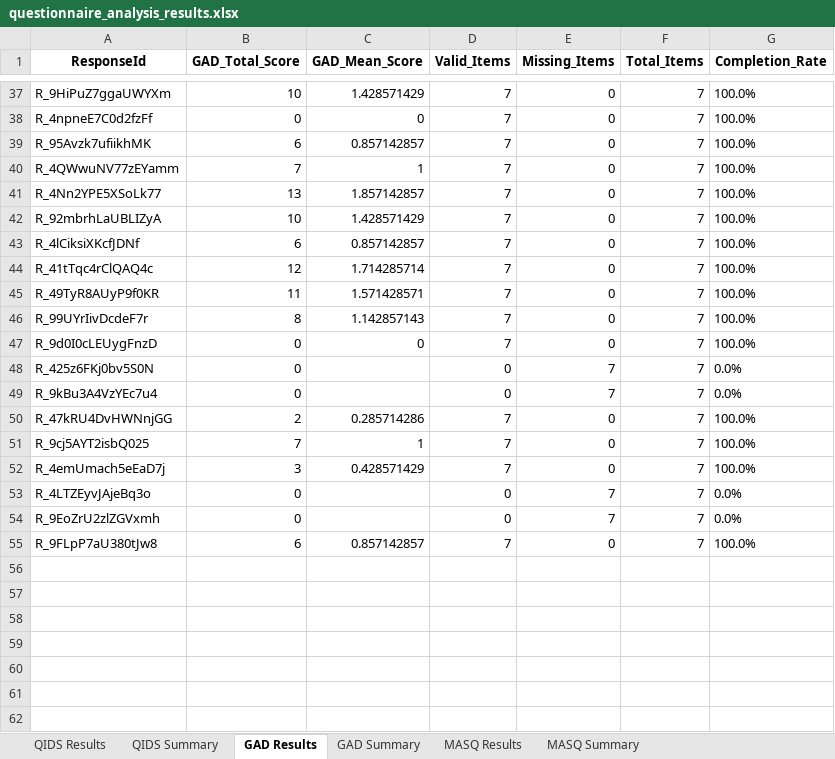
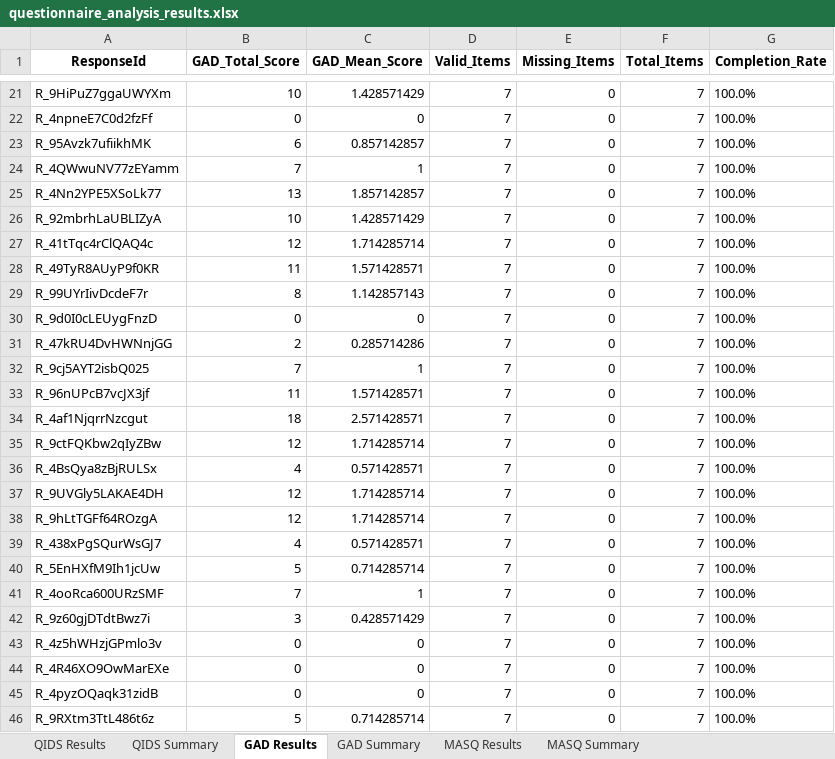
Before and after one commit to nus-cts-lab/Qualtrics-Data-Analysis, an Excel workbook: Analysis/Questionnaire/questionnaire_analysis_results.xlsx, sheet GAD Results, drawn as a sheet; only a part is shown, gaps mark what is left out; values as stored, in another font and other column widths than the file's, no borders; removed rows and columns are numbered as before the commit, all else as after; the diff covers the shown part only; the diff names each change by its address in the sheet, - before the commit and + after, or states it on an @@ line.

```diff
--- a/Analysis/Questionnaire/questionnaire_analysis_results.xlsx (sheet GAD Results)
+++ b/Analysis/Questionnaire/questionnaire_analysis_results.xlsx (sheet GAD Results)
-row 43: R_4lCiksiXKcfJDNf | 6 | 0.857142857 | 7 | 0 | 7 | 100.0%
-row 48: R_425z6FKj0bv5S0N | 0 |  | 0 | 7 | 7 | 0.0%
-row 49: R_9kBu3A4VzYEc7u4 | 0 |  | 0 | 7 | 7 | 0.0%
+row 33: R_96nUPcB7vcJX3jf | 11 | 1.571428571 | 7 | 0 | 7 | 100.0%
+row 34: R_4af1NjqrrNzcgut | 18 | 2.571428571 | 7 | 0 | 7 | 100.0%
+row 35: R_9ctFQKbw2qIyZBw | 12 | 1.714285714 | 7 | 0 | 7 | 100.0%
+row 36: R_4BsQya8zBjRULSx | 4 | 0.571428571 | 7 | 0 | 7 | 100.0%
+row 37: R_9UVGly5LAKAE4DH | 12 | 1.714285714 | 7 | 0 | 7 | 100.0%
+row 38: R_9hLtTGFf64ROzgA | 12 | 1.714285714 | 7 | 0 | 7 | 100.0%
+row 39: R_438xPgSQurWsGJ7 | 4 | 0.571428571 | 7 | 0 | 7 | 100.0%
+row 40: R_5EnHXfM9Ih1jcUw | 5 | 0.714285714 | 7 | 0 | 7 | 100.0%
+row 41: R_4ooRca600URzSMF | 7 | 1 | 7 | 0 | 7 | 100.0%
-A42 (ResponseId): R_4emUmach5eEaD7j
+A42 (ResponseId): R_9z60gjDTdtBwz7i
-row 53: R_4LTZEyvJAjeBq3o | 0 |  | 0 | 7 | 7 | 0.0%
-row 54: R_9EoZrU2zlZGVxmh | 0 |  | 0 | 7 | 7 | 0.0%
+row 43: R_4z5hWHzjGPmlo3v | 0 | 0 | 7 | 0 | 7 | 100.0%
+row 44: R_4R46XO9OwMarEXe | 0 | 0 | 7 | 0 | 7 | 100.0%
+row 45: R_4pyzOQaqk31zidB | 0 | 0 | 7 | 0 | 7 | 100.0%
-A46 (ResponseId): R_9FLpP7aU380tJw8
+A46 (ResponseId): R_9RXtm3TtL486t6z
-B46 (GAD_Total_Score): 6
+B46 (GAD_Total_Score): 5
-C46 (GAD_Mean_Score): 0.857142857
+C46 (GAD_Mean_Score): 0.714285714
```
Also changed, not shown: 16 removed rows elsewhere in this sheet, sheet MASQ Results, sheet QIDS Results, sheet MASQ Summary, sheet QIDS Summary, sheet GAD Summary, Analysis/1_labels_excel.xlsx, Analysis/1_values_excel.xlsx, 12 other files.
